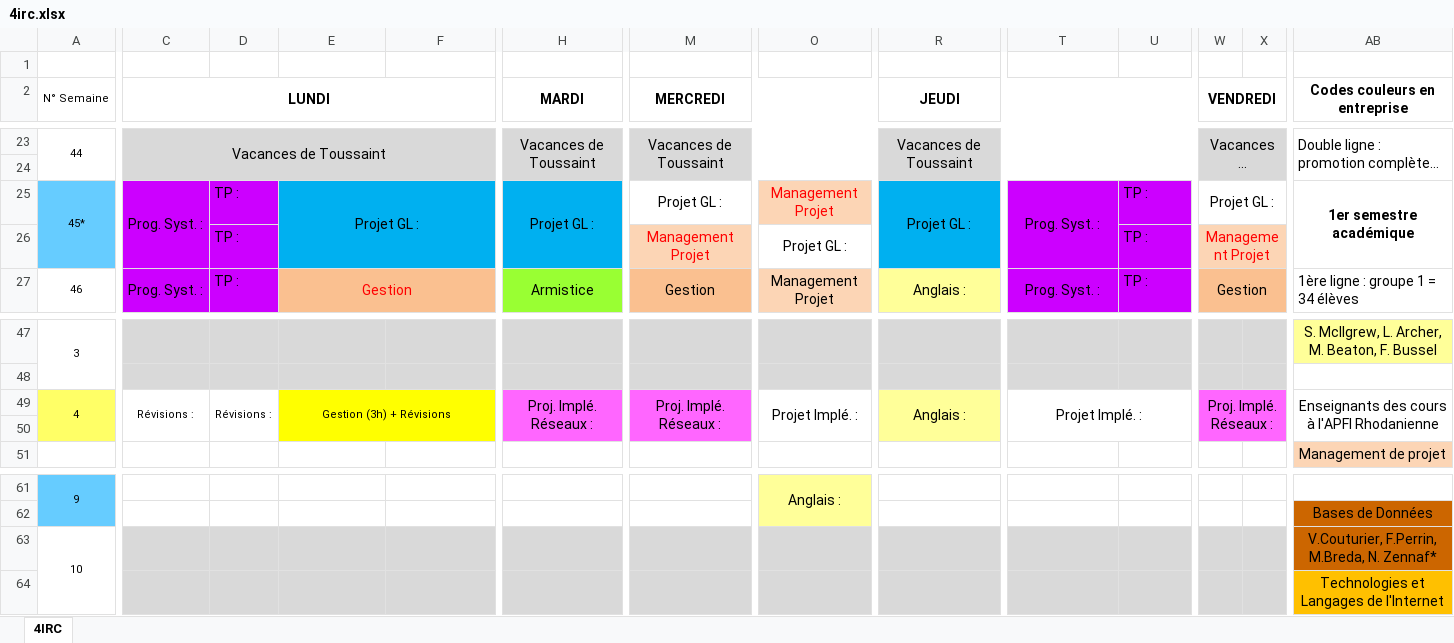
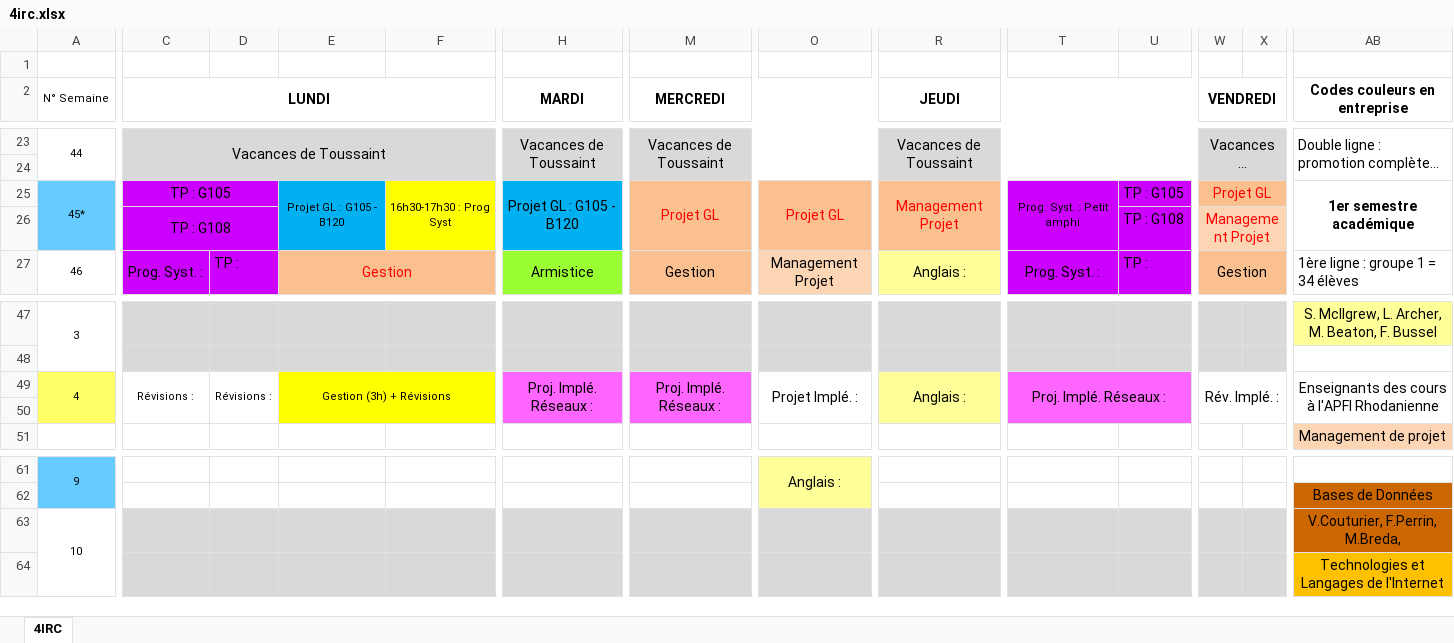
Before and after one commit to Amoki/CPE-Lyon-iCalendar, an Excel workbook: files/4irc.xlsx, sheet 4IRC, drawn as a sheet; only a part is shown, gaps mark what is left out; long unchanged cells end in …; values as stored, in another font and other column widths than the file's, no borders; removed rows and columns are numbered as before the commit, all else as after; rows hold the shown columns only; the diff covers the shown part only; the diff names each change by its address in the sheet, - before the commit and + after, or states it on an @@ line.

```diff
--- a/files/4irc.xlsx (sheet 4IRC)
+++ b/files/4irc.xlsx (sheet 4IRC)
-C25 (LUNDI): Prog. Syst. :
+C25 (LUNDI): TP : G105
-C25:C26 merged
+C25:D25 merged
-D25: TP :
+D25: (empty)
-E25: Projet GL :
+E25: Projet GL : G105 - B120
@@ E25 text size: smaller @@
-E25:F26 merged
+E25:E26 merged
-F25: (empty)
+F25: 16h30-17h30 : Prog Syst
-F25 fill: #00B0F0
+F25 fill: #FFFF00
+F25:F26 merged
-H25 (MARDI): Projet GL :
+H25 (MARDI): Projet GL : G105 - B120
-M25 (MERCREDI): Projet GL :
+M25 (MERCREDI): Projet GL
@@ M25 fill: none → #FAC090, text colour: black → #FF0000 @@
-O25: Management Projet
+O25: Projet GL
-O25 fill: #FCD5B5
+O25 fill: #FAC090
-R25 (JEUDI): Projet GL :
+R25 (JEUDI): Management Projet
@@ R25 text colour: black → #FF0000, fill: #00B0F0 → #FAC090 @@
-T25: Prog. Syst. :
+T25: Prog. Syst. : Petit amphi
@@ T25 text size: smaller @@
-U25: TP :
+U25: TP : G105
-W25 (VENDREDI): Projet GL :
+W25 (VENDREDI): Projet GL
-W25:X25 fill: none
+W25:X25 fill: #FAC090
-W25 text colour: black
+W25 text colour: #FF0000
-row 26:  |  | TP : |  |  |  | Management Projet | Projet GL : |  |  | TP : | Management Projet
+row 26:  | TP : G108 |  |  |  |  |  |  |  |  | TP : G108 | Management Projet
-T49: Projet Implé. :
+T49: Proj. Implé. Réseaux :
-T49:U50 fill: none
+T49:U50 fill: #FF66FF
-W49 (VENDREDI): Proj. Implé. Réseaux :
+W49 (VENDREDI): Rév. Implé. :
-W49:X50 fill: #FF66FF
+W49:X50 fill: none
-AB63 (Codes couleurs en entreprise): V.Couturier, F.Perrin, M.Breda, N. Zennaf*
+AB63 (Codes couleurs en entreprise): V.Couturier, F.Perrin, M.Breda,
```
Also changed, not shown: 5 removed rows, 13 hidden or unhidden rows and cell formats elsewhere in this sheet, hidden cells, files/3irc.xlsx, files/5irc.xlsx, 1 other file.
